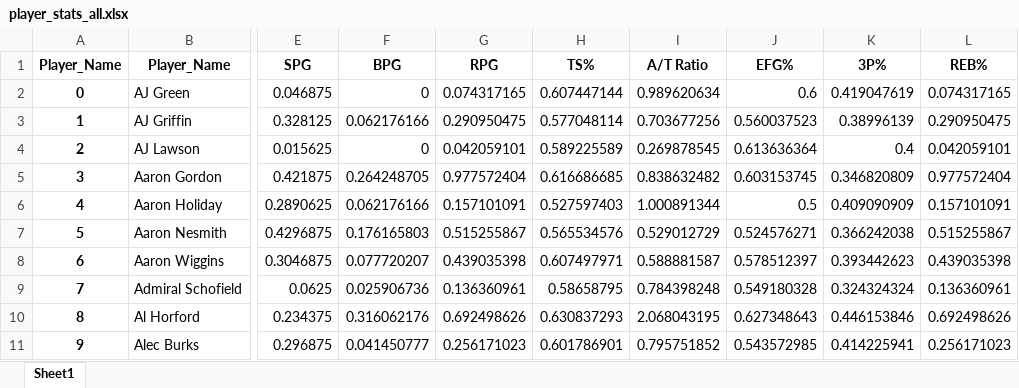
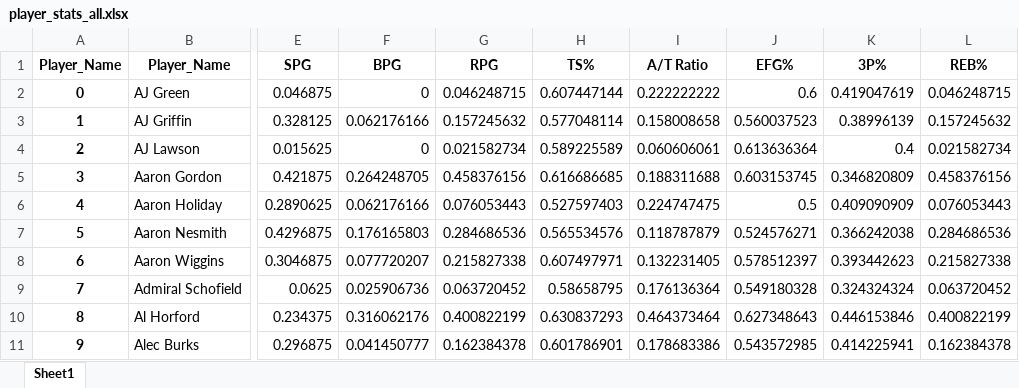
Before and after one commit to Mohtady-Ehab-Barakat/IMA_Competetion, an Excel workbook: player_stats_all.xlsx, sheet Sheet1, drawn as a sheet; only a part is shown, gaps mark what is left out; values as stored, in another font and other column widths than the file's, no borders; the diff covers the shown part only; the diff names each change by its address in the sheet, - before the commit and + after, or states it on an @@ line.

```diff
--- a/player_stats_all.xlsx (sheet Sheet1)
+++ b/player_stats_all.xlsx (sheet Sheet1)
-G2 (RPG): 0.074317165
+G2 (RPG): 0.046248715
-I2 (A/T Ratio): 0.989620634
+I2 (A/T Ratio): 0.222222222
-L2 (REB%): 0.074317165
+L2 (REB%): 0.046248715
-G3 (RPG): 0.290950475
+G3 (RPG): 0.157245632
-I3 (A/T Ratio): 0.703677256
+I3 (A/T Ratio): 0.158008658
-L3 (REB%): 0.290950475
+L3 (REB%): 0.157245632
-G4 (RPG): 0.042059101
+G4 (RPG): 0.021582734
-I4 (A/T Ratio): 0.269878545
+I4 (A/T Ratio): 0.060606061
-L4 (REB%): 0.042059101
+L4 (REB%): 0.021582734
-G5 (RPG): 0.977572404
+G5 (RPG): 0.458376156
-I5 (A/T Ratio): 0.838632482
+I5 (A/T Ratio): 0.188311688
-L5 (REB%): 0.977572404
+L5 (REB%): 0.458376156
-G6 (RPG): 0.157101091
+G6 (RPG): 0.076053443
-I6 (A/T Ratio): 1.000891344
+I6 (A/T Ratio): 0.224747475
-L6 (REB%): 0.157101091
+L6 (REB%): 0.076053443
-G7 (RPG): 0.515255867
+G7 (RPG): 0.284686536
-I7 (A/T Ratio): 0.529012729
+I7 (A/T Ratio): 0.118787879
-L7 (REB%): 0.515255867
+L7 (REB%): 0.284686536
-G8 (RPG): 0.439035398
+G8 (RPG): 0.215827338
-I8 (A/T Ratio): 0.588881587
+I8 (A/T Ratio): 0.132231405
-L8 (REB%): 0.439035398
+L8 (REB%): 0.215827338
-G9 (RPG): 0.136360961
+G9 (RPG): 0.063720452
-I9 (A/T Ratio): 0.784398248
+I9 (A/T Ratio): 0.176136364
-L9 (REB%): 0.136360961
+L9 (REB%): 0.063720452
-G10 (RPG): 0.692498626
+G10 (RPG): 0.400822199
-I10 (A/T Ratio): 2.068043195
+I10 (A/T Ratio): 0.464373464
-L10 (REB%): 0.692498626
+L10 (REB%): 0.400822199
-G11 (RPG): 0.256171023
+G11 (RPG): 0.162384378
-I11 (A/T Ratio): 0.795751852
+I11 (A/T Ratio): 0.178683386
-L11 (REB%): 0.256171023
+L11 (REB%): 0.162384378
```
Also changed, not shown: 1558 edited cells elsewhere in this sheet, 1 other file.
